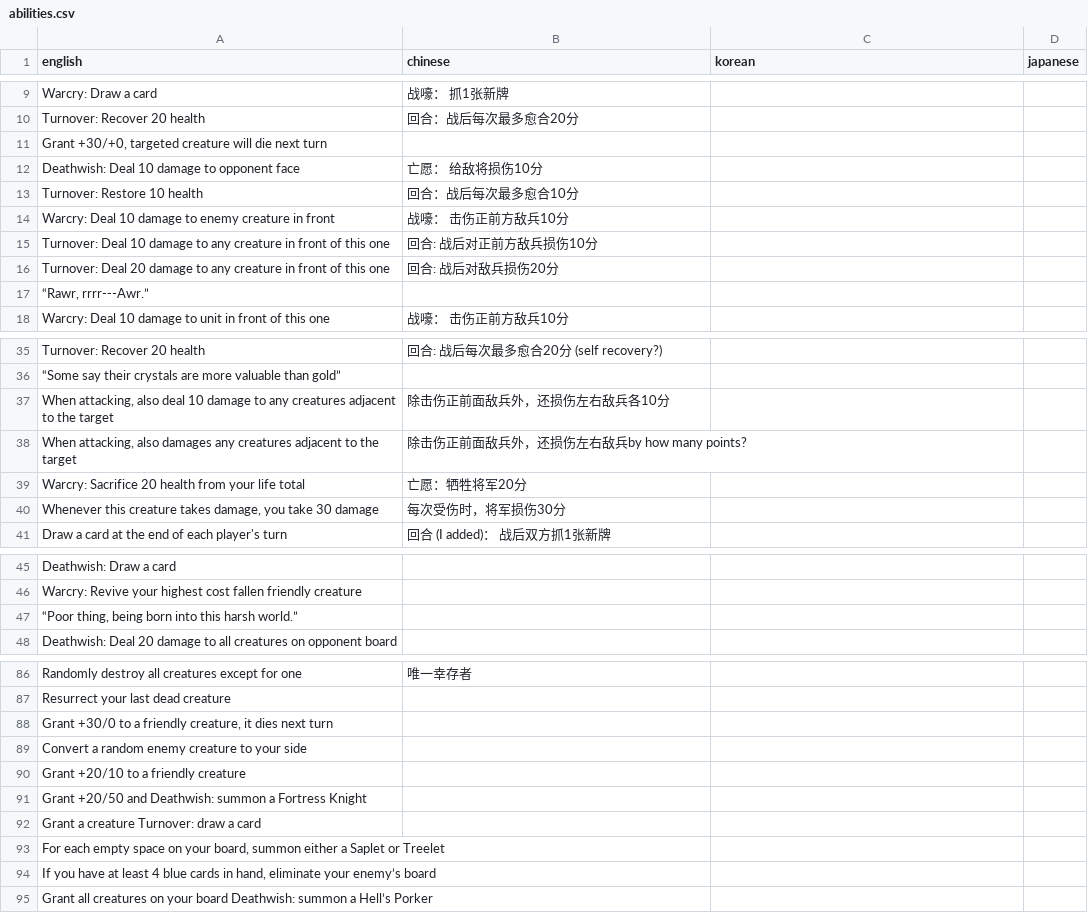
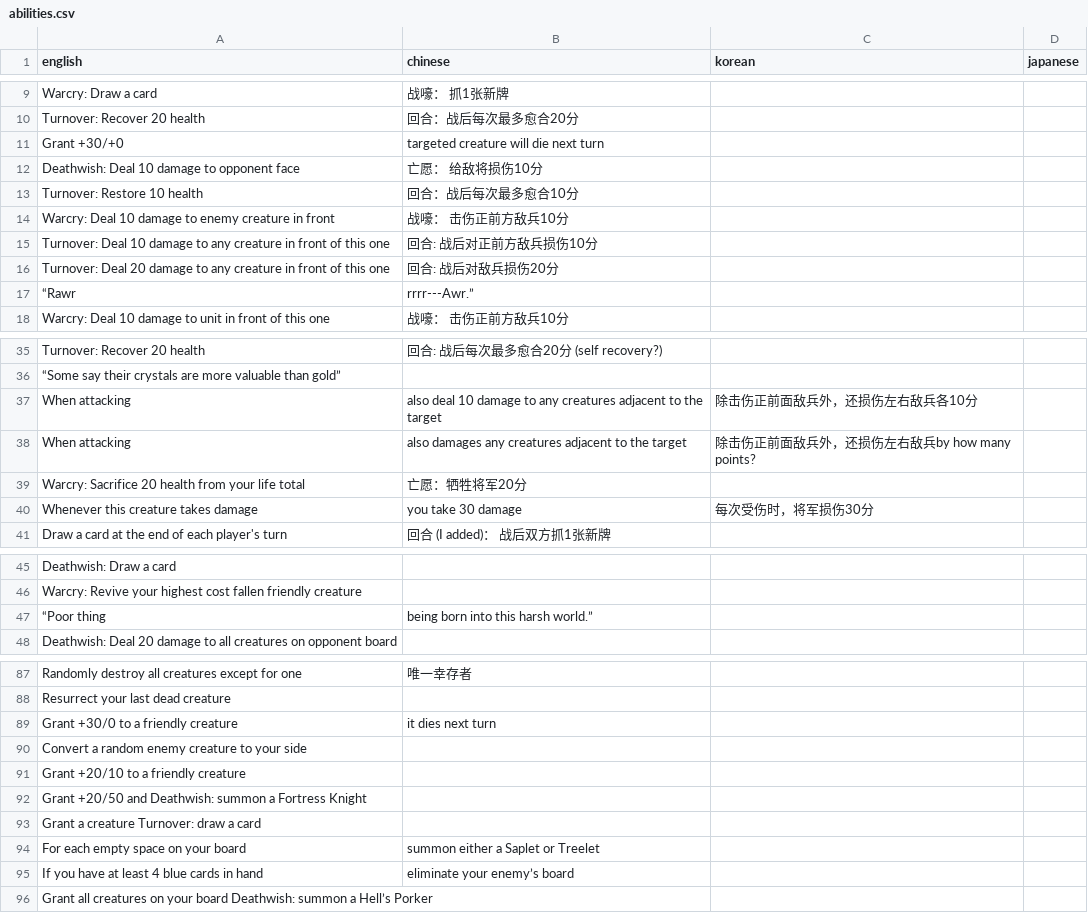
Before and after one commit to warrenshen/battlebound, a CSV file: game/Assets/Resources/Translations/abilities.csv, drawn as a sheet; only a part is shown, gaps mark what is left out; the diff covers the shown part only.

```diff
--- a/game/Assets/Resources/Translations/abilities.csv
+++ b/game/Assets/Resources/Translations/abilities.csv
@@ -10,3 +10,3 @@ Warcry: Draw a card,战嚎： 抓1张新牌,,
 Turnover: Recover 20 health,回合：战后每次最多愈合20分,,
-"Grant +30/+0, targeted creature will die next turn",,,
+Grant +30/+0, targeted creature will die next turn,,,
 Deathwish: Deal 10 damage to opponent face,亡愿： 给敌将损伤10分,,
@@ -16,3 +16,3 @@ Turnover: Deal 10 damage to any creature in front of this one,回合: 战后对
 Turnover: Deal 20 damage to any creature in front of this one,回合: 战后对敌兵损伤20分,,
-"“Rawr, rrrr---Awr.”",,,
+“Rawr, rrrr---Awr.”,,,
 Warcry: Deal 10 damage to unit in front of this one,战嚎： 击伤正前方敌兵10分,,
@@ -36,6 +36,6 @@ Turnover: Recover 20 health,回合: 战后每次最多愈合20分 (self recovery
 “Some say their crystals are more valuable than gold”,,,
-"When attacking, also deal 10 damage to any creatures adjacent to the target",除击伤正前面敌兵外，还损伤左右敌兵各10分,,
-"When attacking, also damages any creatures adjacent to the target",除击伤正前面敌兵外，还损伤左右敌兵by how many points?,,
+When attacking, also deal 10 damage to any creatures adjacent to the target,除击伤正前面敌兵外，还损伤左右敌兵各10分,,
+When attacking, also damages any creatures adjacent to the target,除击伤正前面敌兵外，还损伤左右敌兵by how many points?,,
 Warcry: Sacrifice 20 health from your life total,亡愿：牺牲将军20分,,
-"Whenever this creature takes damage, you take 30 damage",每次受伤时，将军损伤30分,,
+Whenever this creature takes damage, you take 30 damage,每次受伤时，将军损伤30分,,
 Draw a card at the end of each player's turn,回合 (I added)： 战后双方抓1张新牌,,
@@ -46,3 +46,3 @@ Deathwish: Draw a card,,,
 Warcry: Revive your highest cost fallen friendly creature,,,
-"“Poor thing, being born into this harsh world.”",,,
+“Poor thing, being born into this harsh world.”,,,
 Deathwish: Deal 20 damage to all creatures on opponent board,,,
@@ -88,3 +88,3 @@ Randomly destroy all creatures except for one,唯一幸存者,,
 Resurrect your last dead creature,,,
-"Grant +30/0 to a friendly creature, it dies next turn",,,
+Grant +30/0 to a friendly creature, it dies next turn,,,
 Convert a random enemy creature to your side,,,
@@ -93,4 +93,4 @@ Grant +20/50 and Deathwish: summon a Fortress Knight,,,
 Grant a creature Turnover: draw a card,,,
-"For each empty space on your board, summon either a Saplet or Treelet",,,
-"If you have at least 4 blue cards in hand, eliminate your enemy’s board",,,
+For each empty space on your board, summon either a Saplet or Treelet,,,
+If you have at least 4 blue cards in hand, eliminate your enemy’s board,,,
 Grant all creatures on your board Deathwish: summon a Hell’s Porker,,,
```
Also changed, not shown: 4 added rows, 3 removed rows and 2 edited cells elsewhere in this file, 2 other files.
